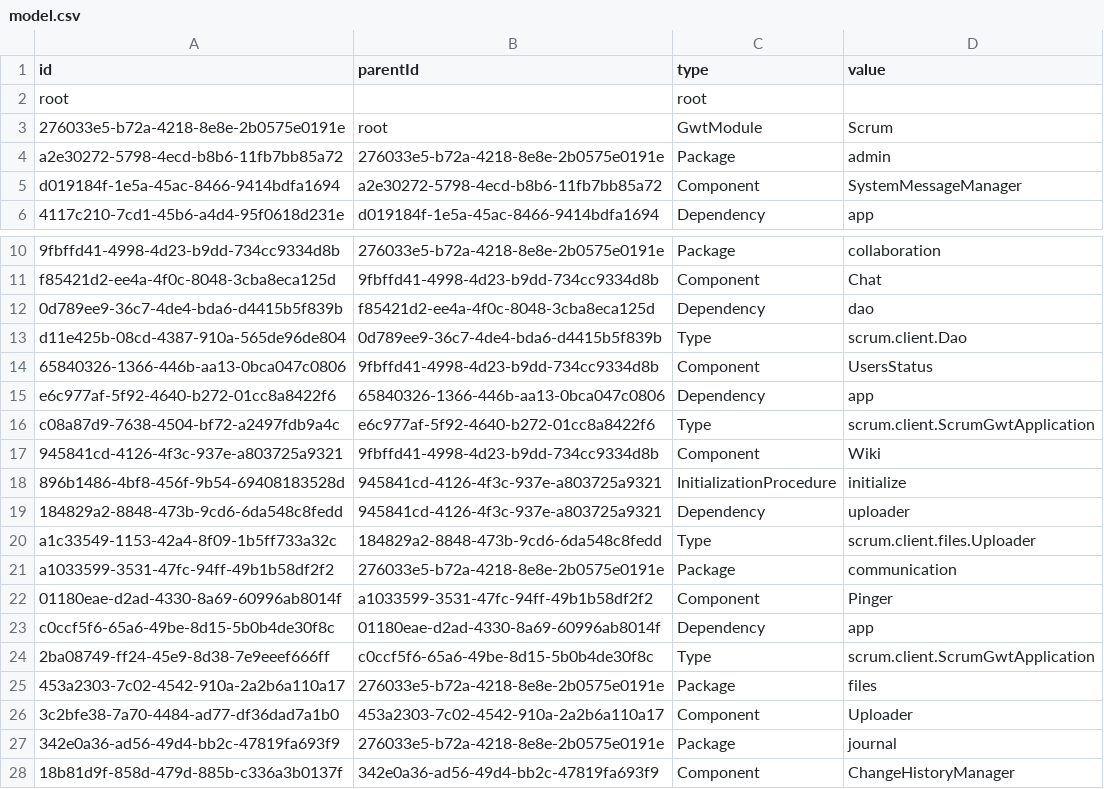
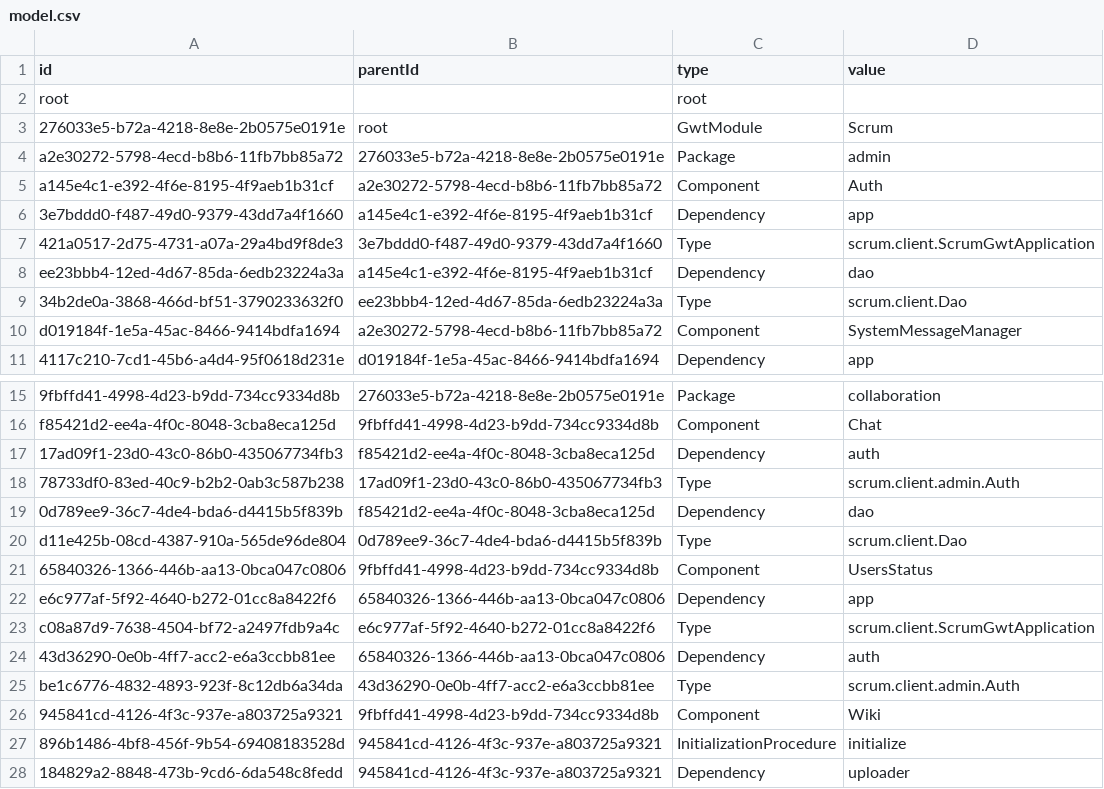
Before and after one commit to hogi/kunagi, a CSV file: src/model.csv, drawn as a sheet; only a part is shown, gaps mark what is left out; the shorter side is filled out with more unchanged rows; the diff names each change by its address in the sheet, - before the commit and + after, or states it on an @@ line.

Commit message:
refactoring
git-svn-id: https://servisto.de/svn/share/trunk/scrum@3434 15bc23fa-3125-0410-a1f3-bdc40dbf1900

```diff
--- a/src/model.csv
+++ b/src/model.csv
+row 5: a145e4c1-e392-4f6e-8195-4f9aeb1b31cf | a2e30272-5798-4ecd-b8b6-11fb7bb85a72 | Component | Auth
+row 6: 3e7bddd0-f487-49d0-9379-43dd7a4f1660 | a145e4c1-e392-4f6e-8195-4f9aeb1b31cf | Dependency | app
+row 7: 421a0517-2d75-4731-a07a-29a4bd9f8de3 | 3e7bddd0-f487-49d0-9379-43dd7a4f1660 | Type | scrum.client.ScrumGwtApplication
+row 8: ee23bbb4-12ed-4d67-85da-6edb23224a3a | a145e4c1-e392-4f6e-8195-4f9aeb1b31cf | Dependency | dao
+row 9: 34b2de0a-3868-466d-bf51-3790233632f0 | ee23bbb4-12ed-4d67-85da-6edb23224a3a | Type | scrum.client.Dao
+row 17: 17ad09f1-23d0-43c0-86b0-435067734fb3 | f85421d2-ee4a-4f0c-8048-3cba8eca125d | Dependency | auth
+row 18: 78733df0-83ed-40c9-b2b2-0ab3c587b238 | 17ad09f1-23d0-43c0-86b0-435067734fb3 | Type | scrum.client.admin.Auth
+row 24: 43d36290-0e0b-4ff7-acc2-e6a3ccbb81ee | 65840326-1366-446b-aa13-0bca047c0806 | Dependency | auth
+row 25: be1c6776-4832-4893-923f-8c12db6a34da | 43d36290-0e0b-4ff7-acc2-e6a3ccbb81ee | Type | scrum.client.admin.Auth
```
Also changed, not shown: 31 other files.
